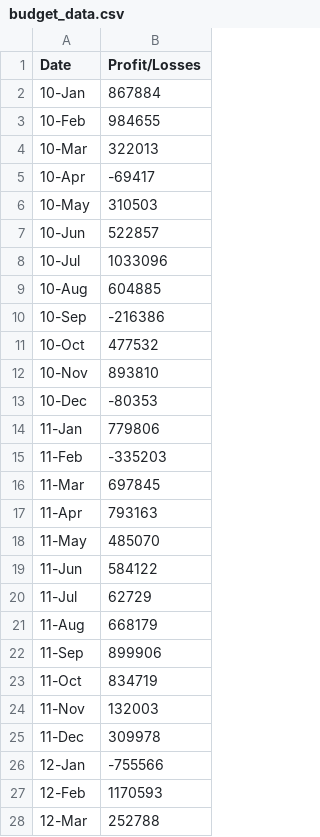
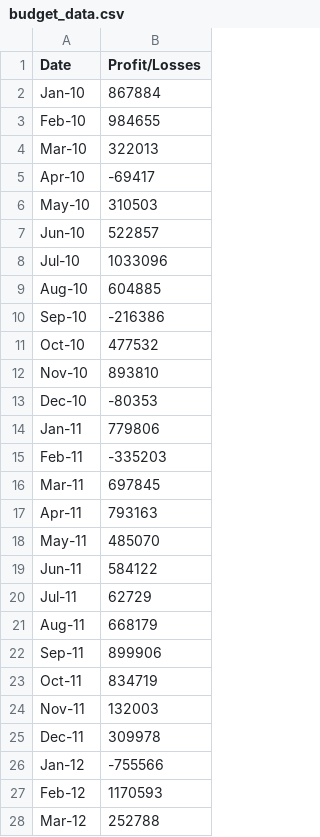
Before and after one commit to edwinmccracken/python-challenge, a CSV file: PyBank/budget_data.csv, drawn as a sheet; only a part is shown; the diff covers the shown part only.

Commit message:
updated final commit of PyBank

```diff
--- a/PyBank/budget_data.csv
+++ b/PyBank/budget_data.csv
@@ -1,28 +1,28 @@
 Date,Profit/Losses
-10-Jan,867884
-10-Feb,984655
-10-Mar,322013
-10-Apr,-69417
-10-May,310503
-10-Jun,522857
-10-Jul,1033096
-10-Aug,604885
-10-Sep,-216386
-10-Oct,477532
-10-Nov,893810
-10-Dec,-80353
-11-Jan,779806
-11-Feb,-335203
-11-Mar,697845
-11-Apr,793163
-11-May,485070
-11-Jun,584122
-11-Jul,62729
-11-Aug,668179
-11-Sep,899906
-11-Oct,834719
-11-Nov,132003
-11-Dec,309978
-12-Jan,-755566
-12-Feb,1170593
-12-Mar,252788
+Jan-10,867884
+Feb-10,984655
+Mar-10,322013
+Apr-10,-69417
+May-10,310503
+Jun-10,522857
+Jul-10,1033096
+Aug-10,604885
+Sep-10,-216386
+Oct-10,477532
+Nov-10,893810
+Dec-10,-80353
+Jan-11,779806
+Feb-11,-335203
+Mar-11,697845
+Apr-11,793163
+May-11,485070
+Jun-11,584122
+Jul-11,62729
+Aug-11,668179
+Sep-11,899906
+Oct-11,834719
+Nov-11,132003
+Dec-11,309978
+Jan-12,-755566
+Feb-12,1170593
+Mar-12,252788
```
Also changed, not shown: 59 edited cells elsewhere in this file, 2 other files.
